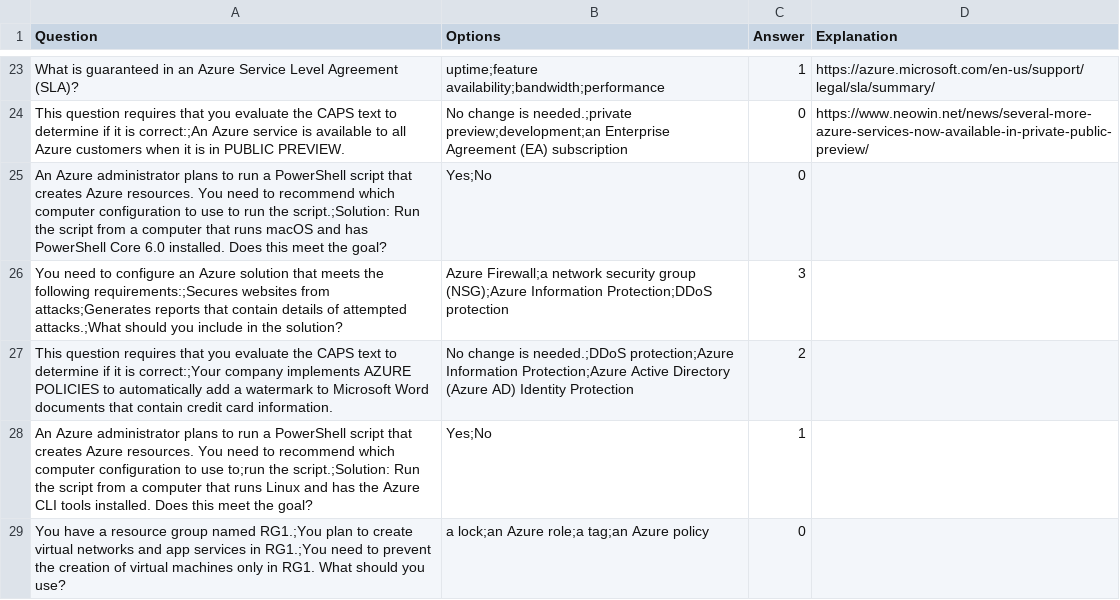
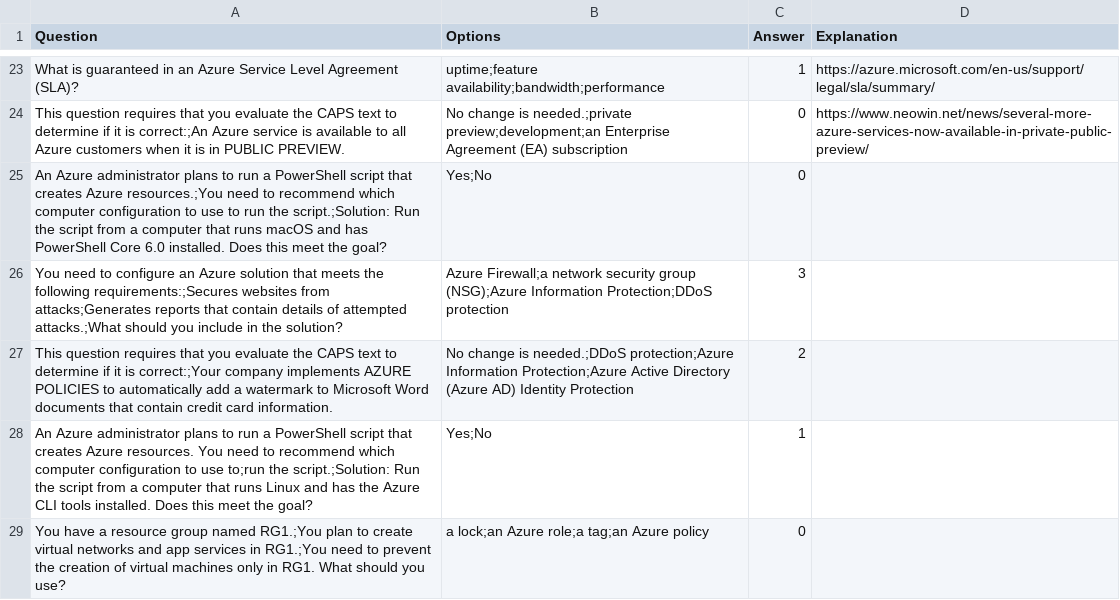
Before and after one commit to fobic84/ExamSimulator, a CSV file: exam_simulator.csv, drawn as a sheet; only a part is shown, gaps mark what is left out.

```diff
--- a/exam_simulator.csv
+++ b/exam_simulator.csv
@@ -24,3 +24,3 @@
 "This question requires that you evaluate the CAPS text to determine if it is correct:;An Azure service is available to all Azure customers when it is in PUBLIC PREVIEW.",No change is needed.;private preview;development;an Enterprise Agreement (EA) subscription,0,"https://www.neowin.net/news/several-more-azure-services-now-available-in-private-public-preview/"
-"An Azure administrator plans to run a PowerShell script that creates Azure resources. You need to recommend which computer configuration to use to run the script.;Solution: Run the script from a computer that runs macOS and has PowerShell Core 6.0 installed. Does this meet the goal?",Yes;No,0,
+"An Azure administrator plans to run a PowerShell script that creates Azure resources.;You need to recommend which computer configuration to use to run the script.;Solution: Run the script from a computer that runs macOS and has PowerShell Core 6.0 installed. Does this meet the goal?",Yes;No,0,
 "You need to configure an Azure solution that meets the following requirements:;Secures websites from attacks;Generates reports that contain details of attempted attacks.;What should you include in the solution?",Azure Firewall;a network security group (NSG);Azure Information Protection;DDoS protection,3,
```
Also changed, not shown: 1 other file.
